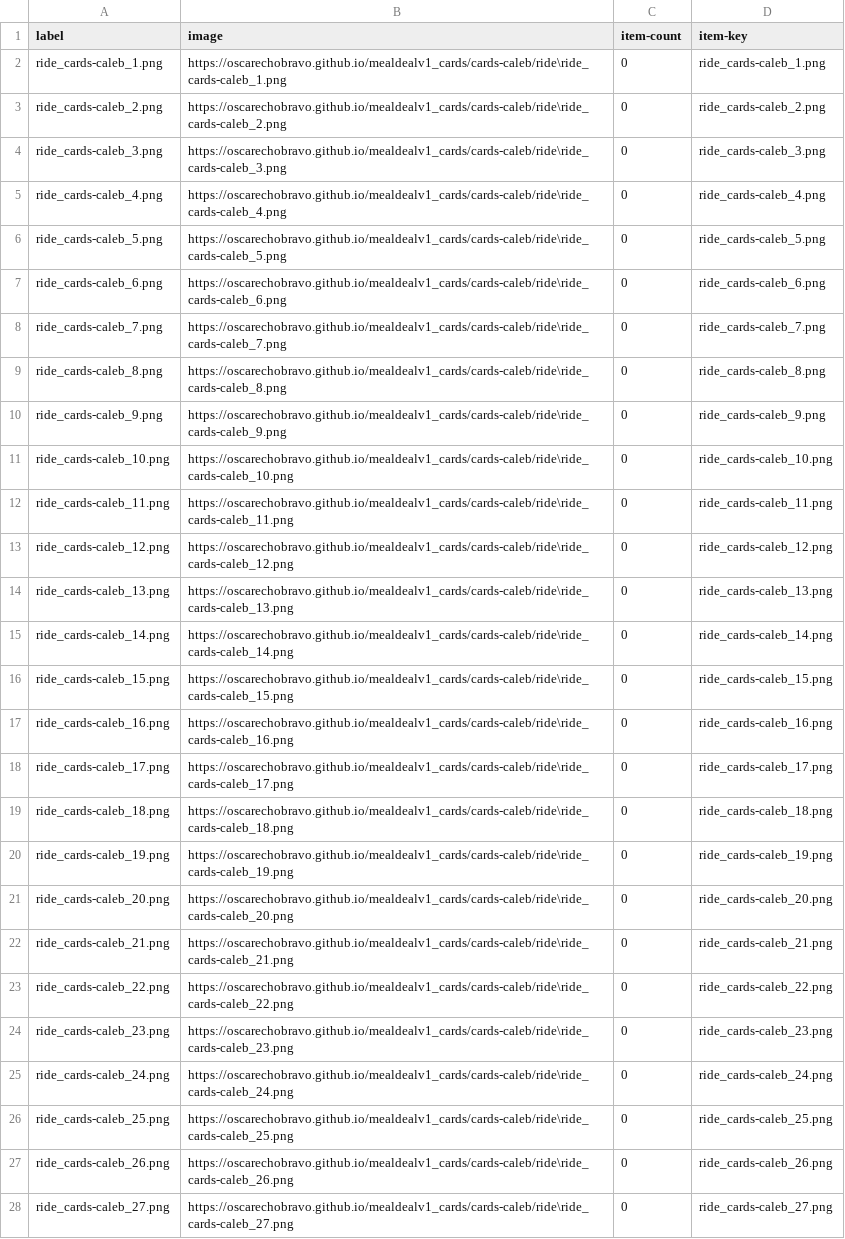
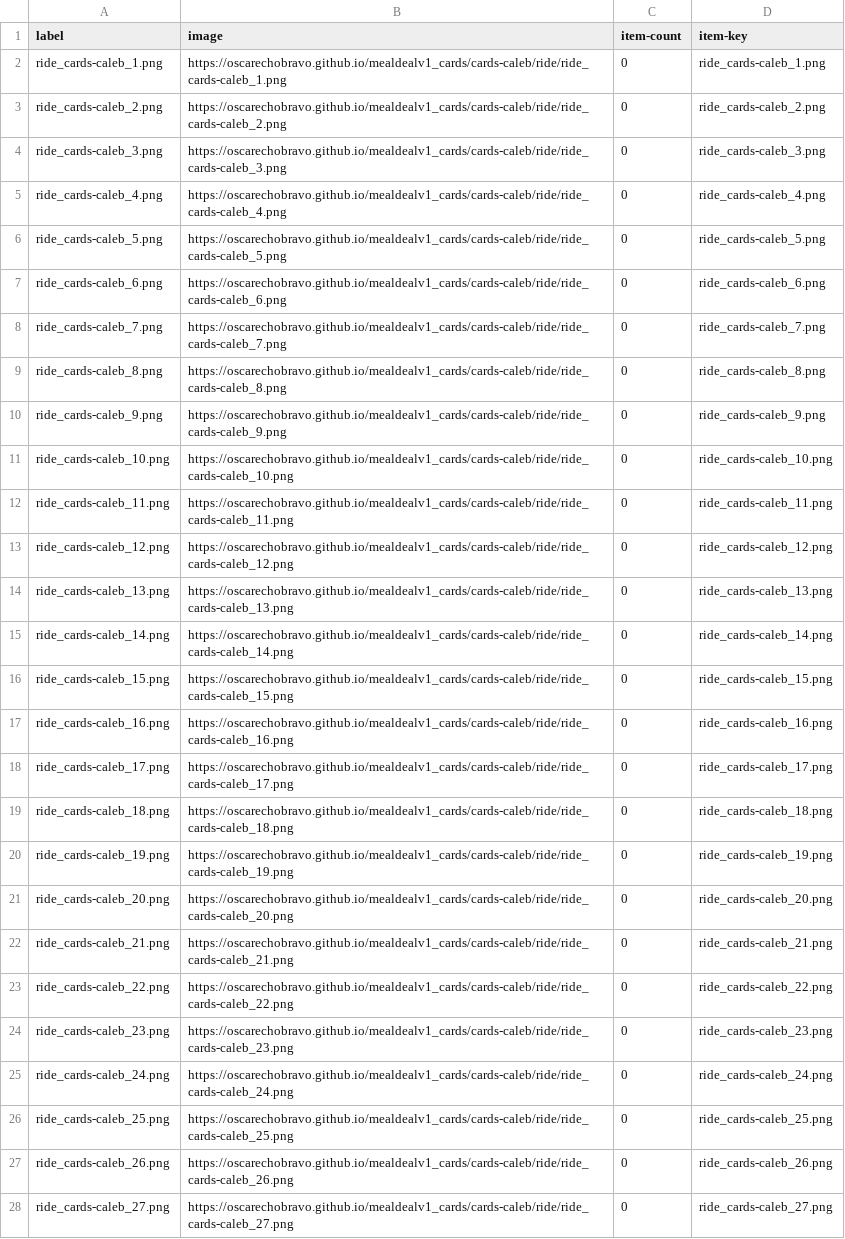
Before and after one commit to oscarechobravo/mealdealv1_cards, a CSV file: cards-caleb/ridecards_v1.csv, drawn as a sheet; only a part is shown; the diff covers the shown part only; the diff names each change by its address in the sheet, - before the commit and + after, or states it on an @@ line.

```diff
--- a/cards-caleb/ridecards_v1.csv
+++ b/cards-caleb/ridecards_v1.csv
-B2 (image): https://oscarechobravo.github.io/mealdealv1_cards/cards-caleb/ride\ride_cards-caleb_1.png
+B2 (image): https://oscarechobravo.github.io/mealdealv1_cards/cards-caleb/ride/ride_cards-caleb_1.png
-B3 (image): https://oscarechobravo.github.io/mealdealv1_cards/cards-caleb/ride\ride_cards-caleb_2.png
+B3 (image): https://oscarechobravo.github.io/mealdealv1_cards/cards-caleb/ride/ride_cards-caleb_2.png
-B4 (image): https://oscarechobravo.github.io/mealdealv1_cards/cards-caleb/ride\ride_cards-caleb_3.png
+B4 (image): https://oscarechobravo.github.io/mealdealv1_cards/cards-caleb/ride/ride_cards-caleb_3.png
-B5 (image): https://oscarechobravo.github.io/mealdealv1_cards/cards-caleb/ride\ride_cards-caleb_4.png
+B5 (image): https://oscarechobravo.github.io/mealdealv1_cards/cards-caleb/ride/ride_cards-caleb_4.png
-B6 (image): https://oscarechobravo.github.io/mealdealv1_cards/cards-caleb/ride\ride_cards-caleb_5.png
+B6 (image): https://oscarechobravo.github.io/mealdealv1_cards/cards-caleb/ride/ride_cards-caleb_5.png
-B7 (image): https://oscarechobravo.github.io/mealdealv1_cards/cards-caleb/ride\ride_cards-caleb_6.png
+B7 (image): https://oscarechobravo.github.io/mealdealv1_cards/cards-caleb/ride/ride_cards-caleb_6.png
-B8 (image): https://oscarechobravo.github.io/mealdealv1_cards/cards-caleb/ride\ride_cards-caleb_7.png
+B8 (image): https://oscarechobravo.github.io/mealdealv1_cards/cards-caleb/ride/ride_cards-caleb_7.png
-B9 (image): https://oscarechobravo.github.io/mealdealv1_cards/cards-caleb/ride\ride_cards-caleb_8.png
+B9 (image): https://oscarechobravo.github.io/mealdealv1_cards/cards-caleb/ride/ride_cards-caleb_8.png
-B10 (image): https://oscarechobravo.github.io/mealdealv1_cards/cards-caleb/ride\ride_cards-caleb_9.png
+B10 (image): https://oscarechobravo.github.io/mealdealv1_cards/cards-caleb/ride/ride_cards-caleb_9.png
-B11 (image): https://oscarechobravo.github.io/mealdealv1_cards/cards-caleb/ride\ride_cards-caleb_10.png
+B11 (image): https://oscarechobravo.github.io/mealdealv1_cards/cards-caleb/ride/ride_cards-caleb_10.png
-B12 (image): https://oscarechobravo.github.io/mealdealv1_cards/cards-caleb/ride\ride_cards-caleb_11.png
+B12 (image): https://oscarechobravo.github.io/mealdealv1_cards/cards-caleb/ride/ride_cards-caleb_11.png
-B13 (image): https://oscarechobravo.github.io/mealdealv1_cards/cards-caleb/ride\ride_cards-caleb_12.png
+B13 (image): https://oscarechobravo.github.io/mealdealv1_cards/cards-caleb/ride/ride_cards-caleb_12.png
-B14 (image): https://oscarechobravo.github.io/mealdealv1_cards/cards-caleb/ride\ride_cards-caleb_13.png
+B14 (image): https://oscarechobravo.github.io/mealdealv1_cards/cards-caleb/ride/ride_cards-caleb_13.png
-B15 (image): https://oscarechobravo.github.io/mealdealv1_cards/cards-caleb/ride\ride_cards-caleb_14.png
+B15 (image): https://oscarechobravo.github.io/mealdealv1_cards/cards-caleb/ride/ride_cards-caleb_14.png
-B16 (image): https://oscarechobravo.github.io/mealdealv1_cards/cards-caleb/ride\ride_cards-caleb_15.png
+B16 (image): https://oscarechobravo.github.io/mealdealv1_cards/cards-caleb/ride/ride_cards-caleb_15.png
-B17 (image): https://oscarechobravo.github.io/mealdealv1_cards/cards-caleb/ride\ride_cards-caleb_16.png
+B17 (image): https://oscarechobravo.github.io/mealdealv1_cards/cards-caleb/ride/ride_cards-caleb_16.png
-B18 (image): https://oscarechobravo.github.io/mealdealv1_cards/cards-caleb/ride\ride_cards-caleb_17.png
+B18 (image): https://oscarechobravo.github.io/mealdealv1_cards/cards-caleb/ride/ride_cards-caleb_17.png
-B19 (image): https://oscarechobravo.github.io/mealdealv1_cards/cards-caleb/ride\ride_cards-caleb_18.png
+B19 (image): https://oscarechobravo.github.io/mealdealv1_cards/cards-caleb/ride/ride_cards-caleb_18.png
-B20 (image): https://oscarechobravo.github.io/mealdealv1_cards/cards-caleb/ride\ride_cards-caleb_19.png
+B20 (image): https://oscarechobravo.github.io/mealdealv1_cards/cards-caleb/ride/ride_cards-caleb_19.png
-B21 (image): https://oscarechobravo.github.io/mealdealv1_cards/cards-caleb/ride\ride_cards-caleb_20.png
+B21 (image): https://oscarechobravo.github.io/mealdealv1_cards/cards-caleb/ride/ride_cards-caleb_20.png
-B22 (image): https://oscarechobravo.github.io/mealdealv1_cards/cards-caleb/ride\ride_cards-caleb_21.png
+B22 (image): https://oscarechobravo.github.io/mealdealv1_cards/cards-caleb/ride/ride_cards-caleb_21.png
-B23 (image): https://oscarechobravo.github.io/mealdealv1_cards/cards-caleb/ride\ride_cards-caleb_22.png
+B23 (image): https://oscarechobravo.github.io/mealdealv1_cards/cards-caleb/ride/ride_cards-caleb_22.png
-B24 (image): https://oscarechobravo.github.io/mealdealv1_cards/cards-caleb/ride\ride_cards-caleb_23.png
+B24 (image): https://oscarechobravo.github.io/mealdealv1_cards/cards-caleb/ride/ride_cards-caleb_23.png
-B25 (image): https://oscarechobravo.github.io/mealdealv1_cards/cards-caleb/ride\ride_cards-caleb_24.png
+B25 (image): https://oscarechobravo.github.io/mealdealv1_cards/cards-caleb/ride/ride_cards-caleb_24.png
-B26 (image): https://oscarechobravo.github.io/mealdealv1_cards/cards-caleb/ride\ride_cards-caleb_25.png
+B26 (image): https://oscarechobravo.github.io/mealdealv1_cards/cards-caleb/ride/ride_cards-caleb_25.png
-B27 (image): https://oscarechobravo.github.io/mealdealv1_cards/cards-caleb/ride\ride_cards-caleb_26.png
+B27 (image): https://oscarechobravo.github.io/mealdealv1_cards/cards-caleb/ride/ride_cards-caleb_26.png
-B28 (image): https://oscarechobravo.github.io/mealdealv1_cards/cards-caleb/ride\ride_cards-caleb_27.png
+B28 (image): https://oscarechobravo.github.io/mealdealv1_cards/cards-caleb/ride/ride_cards-caleb_27.png
```
Also changed, not shown: 65 edited cells elsewhere in this file, cards-caleb/energycards_v1.csv, cards-caleb/jobcards_v1.csv, 3 other files.
